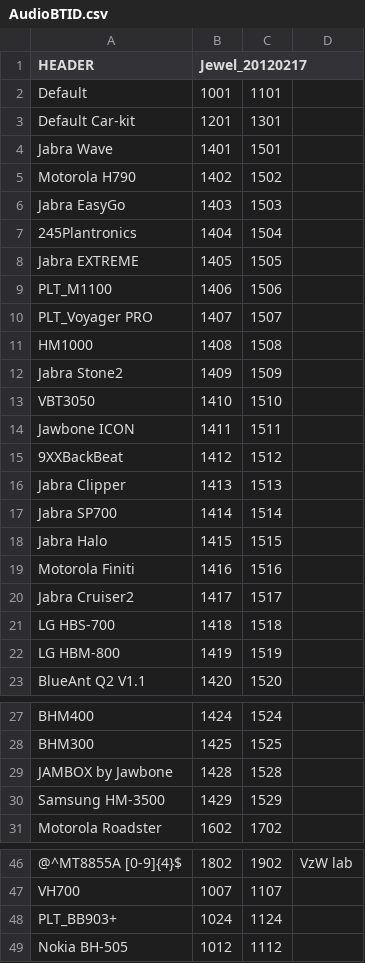
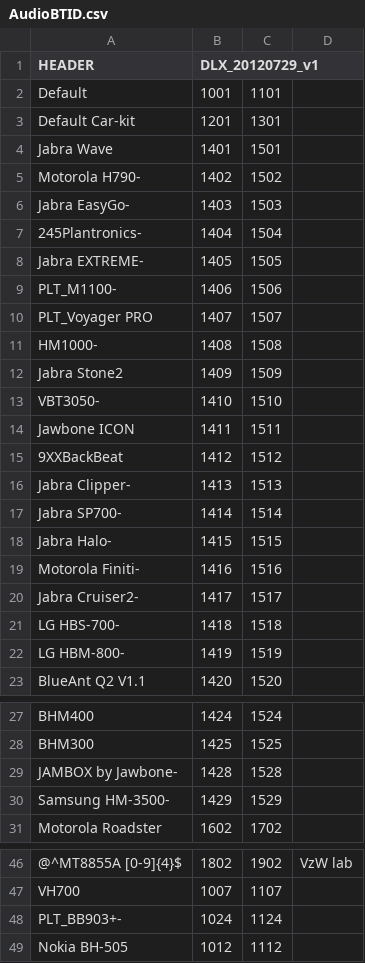
Before and after one commit to VigorCM/android_device_htc_dlx, a CSV file: configs/AudioBTID.csv, drawn as a sheet; only a part is shown, gaps mark what is left out; the diff names each change by its address in the sheet, - before the commit and + after, or states it on an @@ line.

Commit message:
import dlx configs and files

```diff
--- a/configs/AudioBTID.csv
+++ b/configs/AudioBTID.csv
-B1: Jewel_20120217
+B1: DLX_20120729_v1
-A5 (HEADER): Motorola H790
+A5 (HEADER): Motorola H790-
-A6 (HEADER): Jabra EasyGo
+A6 (HEADER): Jabra EasyGo-
-A7 (HEADER): 245Plantronics
+A7 (HEADER): 245Plantronics-
-A8 (HEADER): Jabra EXTREME
+A8 (HEADER): Jabra EXTREME-
-A9 (HEADER): PLT_M1100
+A9 (HEADER): PLT_M1100-
-A11 (HEADER): HM1000
+A11 (HEADER): HM1000-
-A13 (HEADER): VBT3050
+A13 (HEADER): VBT3050-
-A16 (HEADER): Jabra Clipper
+A16 (HEADER): Jabra Clipper-
-A17 (HEADER): Jabra SP700
+A17 (HEADER): Jabra SP700-
-A18 (HEADER): Jabra Halo
+A18 (HEADER): Jabra Halo-
-A19 (HEADER): Motorola Finiti
+A19 (HEADER): Motorola Finiti-
-A20 (HEADER): Jabra Cruiser2
+A20 (HEADER): Jabra Cruiser2-
-A21 (HEADER): LG HBS-700
+A21 (HEADER): LG HBS-700-
-A22 (HEADER): LG HBM-800
+A22 (HEADER): LG HBM-800-
-A29 (HEADER): JAMBOX by Jawbone
+A29 (HEADER): JAMBOX by Jawbone-
-A30 (HEADER): Samsung HM-3500
+A30 (HEADER): Samsung HM-3500-
-A48 (HEADER): PLT_BB903+
+A48 (HEADER): PLT_BB903+-
```
Also changed, not shown: 28 other files.
